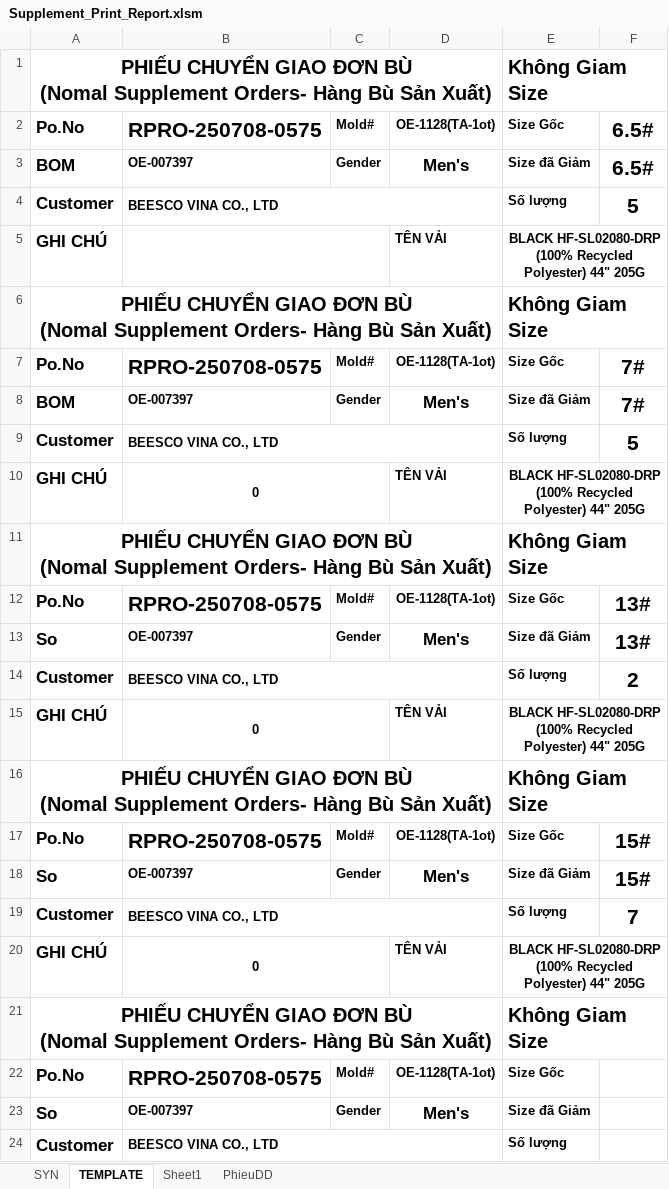
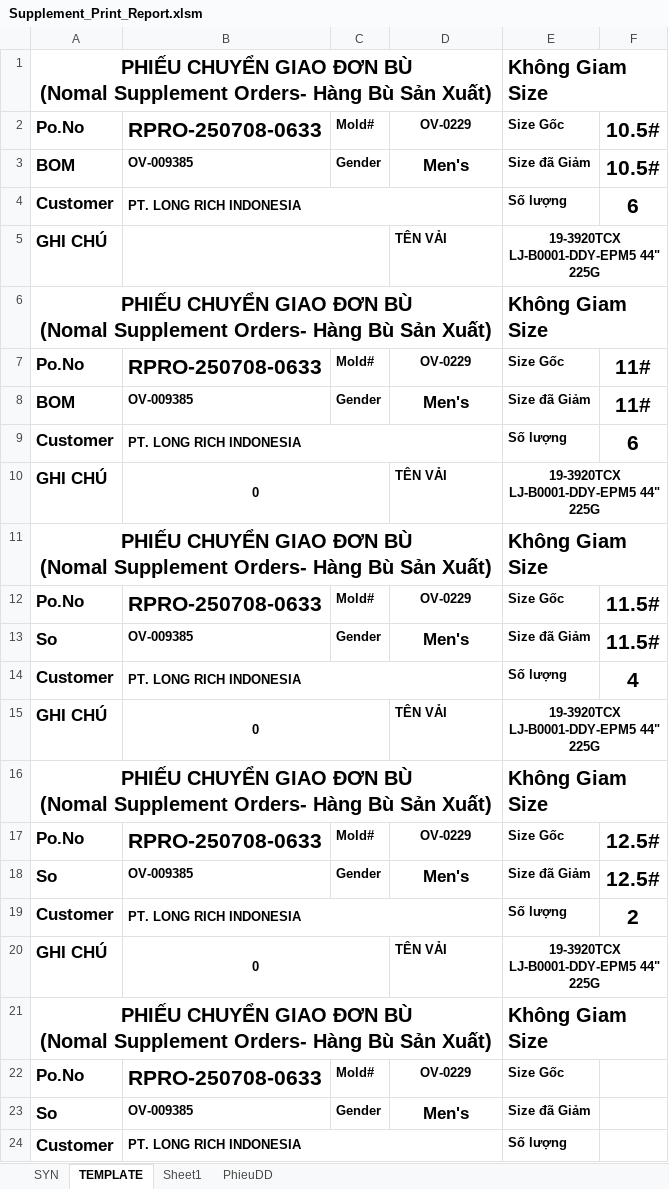
Before and after one commit to Truongchankhong2/vercel-dashboard, an Excel workbook: data/Supplement_Print_Report.xlsm, sheet TEMPLATE, drawn as a sheet; only a part is shown; values as stored, in another font and other column widths than the file's, no borders; charts and pictures not drawn; the diff covers the shown part only; the diff names each change by its address in the sheet, - before the commit and + after, or states it on an @@ line.

```diff
--- a/data/Supplement_Print_Report.xlsm (sheet TEMPLATE)
+++ b/data/Supplement_Print_Report.xlsm (sheet TEMPLATE)
-B2: RPRO-250708-0575
+B2: RPRO-250708-0633
-D2: OE-1128(TA-1ot)
+D2: OV-0229
-F2:F3: 6.5#
+F2:F3: 10.5#
-B3: OE-007397
+B3: OV-009385
-B4: BEESCO VINA CO., LTD
+B4: PT. LONG RICH INDONESIA
-F4: 5
+F4: 6
-E5: BLACK HF-SL02080-DRP (100% Recycled Polyester) 44" 205G
+E5: 19-3920TCX LJ-B0001-DDY-EPM5 44" 225G
-B7: RPRO-250708-0575
+B7: RPRO-250708-0633
-D7: OE-1128(TA-1ot)
+D7: OV-0229
-F7:F8: 7#
+F7:F8: 11#
-B8: OE-007397
+B8: OV-009385
-B9: BEESCO VINA CO., LTD
+B9: PT. LONG RICH INDONESIA
-F9: 5
+F9: 6
-E10: BLACK HF-SL02080-DRP (100% Recycled Polyester) 44" 205G
+E10: 19-3920TCX LJ-B0001-DDY-EPM5 44" 225G
-B12: RPRO-250708-0575
+B12: RPRO-250708-0633
-D12: OE-1128(TA-1ot)
+D12: OV-0229
-F12:F13: 13#
+F12:F13: 11.5#
-B13: OE-007397
+B13: OV-009385
-B14: BEESCO VINA CO., LTD
+B14: PT. LONG RICH INDONESIA
-F14: 2
+F14: 4
-E15: BLACK HF-SL02080-DRP (100% Recycled Polyester) 44" 205G
+E15: 19-3920TCX LJ-B0001-DDY-EPM5 44" 225G
-B17: RPRO-250708-0575
+B17: RPRO-250708-0633
-D17: OE-1128(TA-1ot)
+D17: OV-0229
-F17:F18: 15#
+F17:F18: 12.5#
-B18: OE-007397
+B18: OV-009385
-B19: BEESCO VINA CO., LTD
+B19: PT. LONG RICH INDONESIA
-F19: 7
+F19: 2
-E20: BLACK HF-SL02080-DRP (100% Recycled Polyester) 44" 205G
+E20: 19-3920TCX LJ-B0001-DDY-EPM5 44" 225G
-B22: RPRO-250708-0575
+B22: RPRO-250708-0633
-D22: OE-1128(TA-1ot)
+D22: OV-0229
-B23: OE-007397
+B23: OV-009385
-B24: BEESCO VINA CO., LTD
+B24: PT. LONG RICH INDONESIA
```
Also changed, not shown: 1 edited cell elsewhere in this sheet, sheet PhieuDD, 1 other file.
